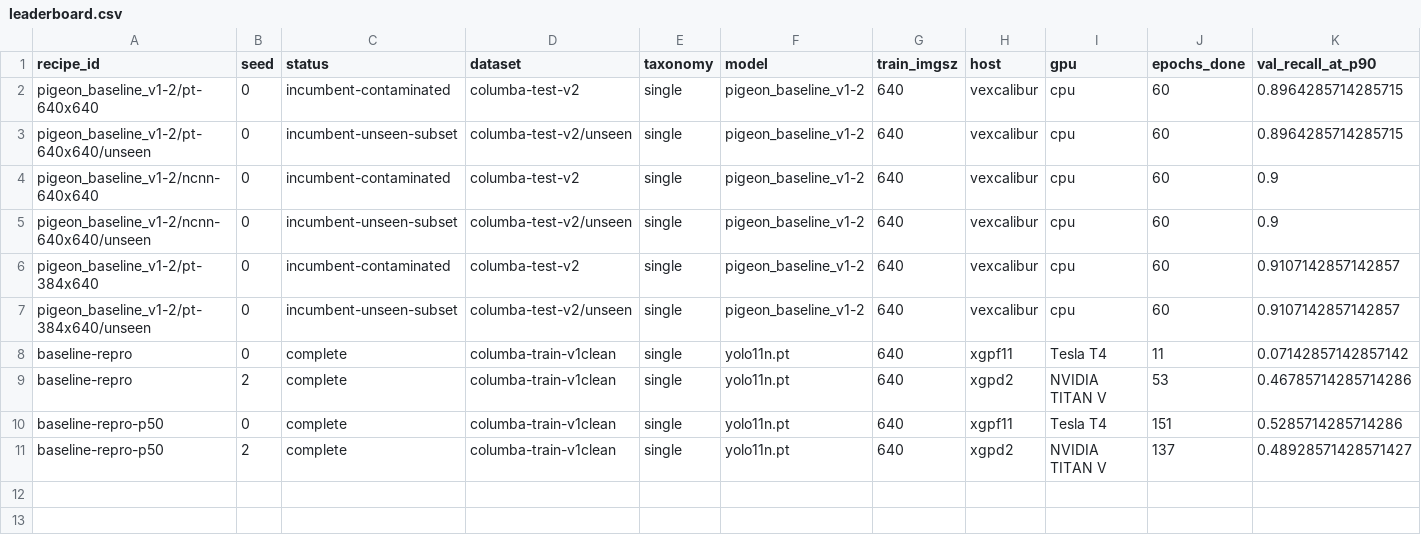
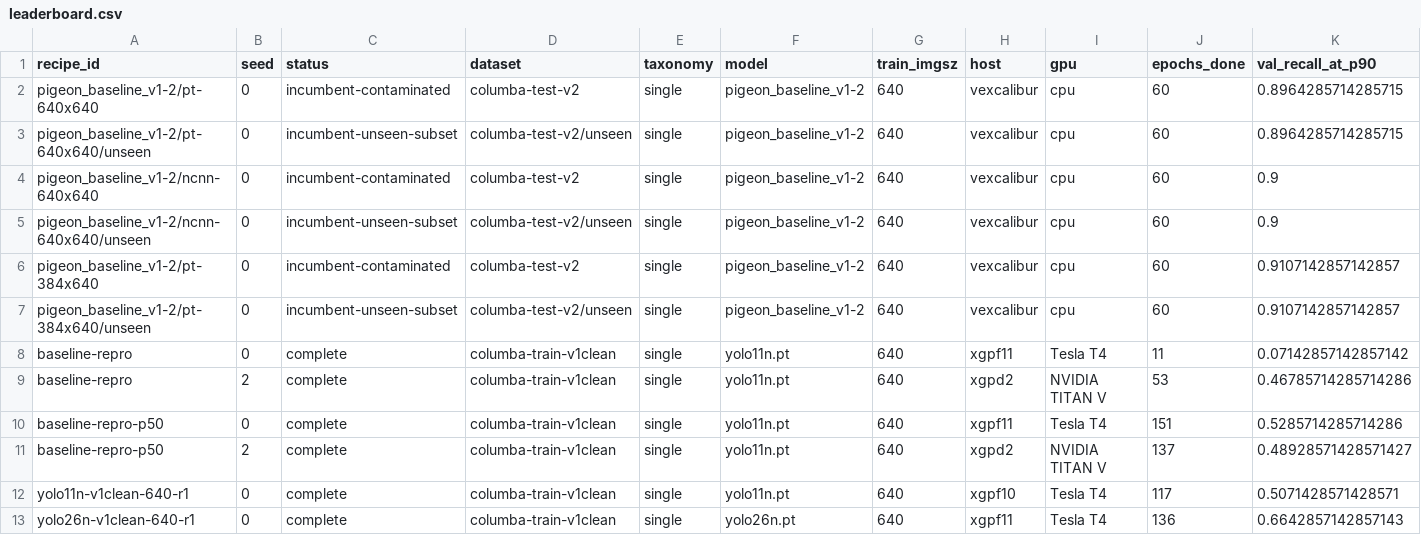
Before and after one commit to itsvari/columba-zero, a CSV file: experiments/leaderboard.csv, drawn as a sheet; only a part is shown; rows hold the shown columns only; the diff names each change by its address in the sheet, - before the commit and + after, or states it on an @@ line.

```diff
--- a/experiments/leaderboard.csv
+++ b/experiments/leaderboard.csv
+row 12: yolo11n-v1clean-640-r1 | 0 | complete | columba-train-v1clean | single | yolo11n.pt | 640 | xgpf10 | Tesla T4 | 117 | 0.5071428571428571
+row 13: yolo26n-v1clean-640-r1 | 0 | complete | columba-train-v1clean | single | yolo26n.pt | 640 | xgpf11 | Tesla T4 | 136 | 0.6642857142857143
```
Also changed, not shown: 2 other files.
